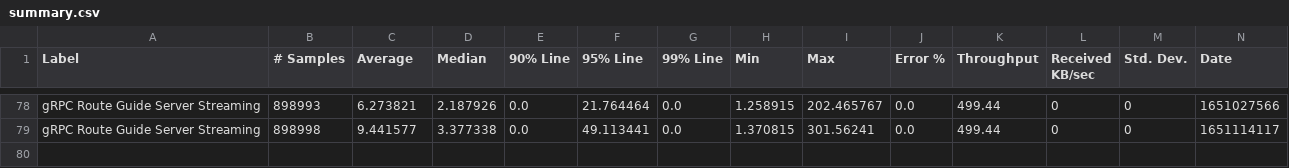
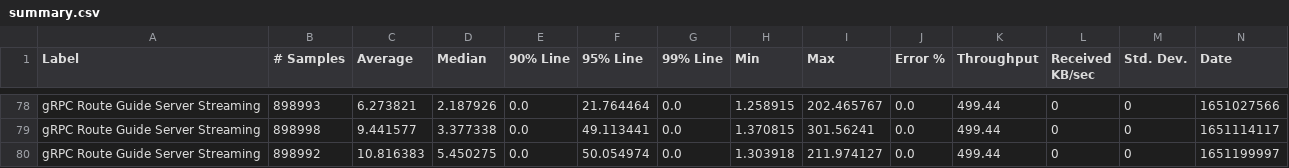
Before and after one commit to ballerina-platform/module-ballerina-grpc, a CSV file: load-tests/route_guide_server_streaming/results/summary.csv, drawn as a sheet; only a part is shown, gaps mark what is left out; rows hold the shown columns only; the diff names each change by its address in the sheet, - before the commit and + after, or states it on an @@ line.

Commit message:
Update route_guide_server_streaming test results on Fri Apr 29 03:24:13 UTC 2022

```diff
--- a/load-tests/route_guide_server_streaming/results/summary.csv
+++ b/load-tests/route_guide_server_streaming/results/summary.csv
+row 80: gRPC Route Guide Server Streaming | 898992 | 10.816383 | 5.450275 | 0.0 | 50.054974 | 0.0 | 1.303918 | 211.974127 | 0.0 | 499.44 | 0 | 0 | 1651199997
```
